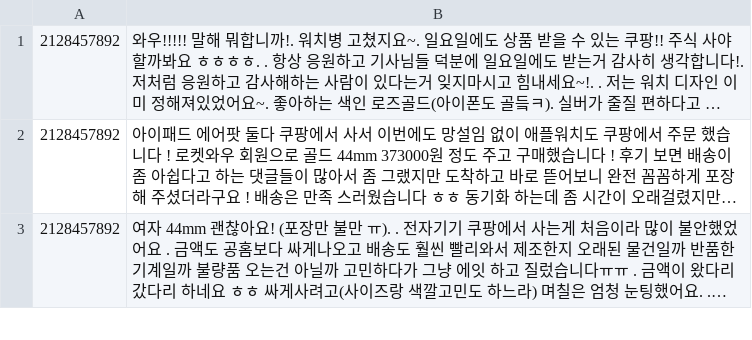
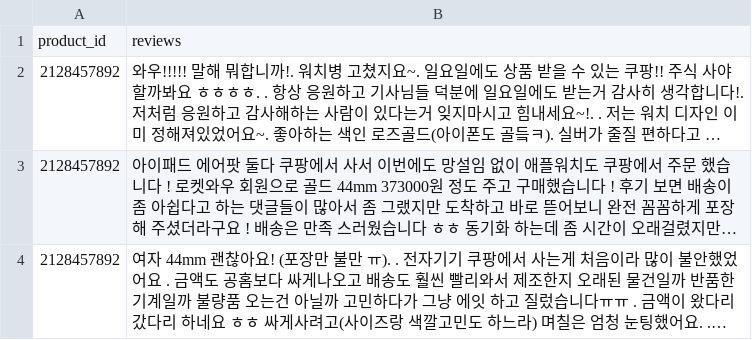
Before and after one commit to johanjun/mogakproject_johanjun, a TSV file: output.tsv, drawn as a sheet; only a part is shown; long unchanged cells end in …; the diff names each change by its address in the sheet, - before the commit and + after, or states it on an @@ line.

```diff
--- a/output.tsv
+++ b/output.tsv
+row 1: product_id | reviews
```
Also changed, not shown: output_refined.tsv, 2 other files.
